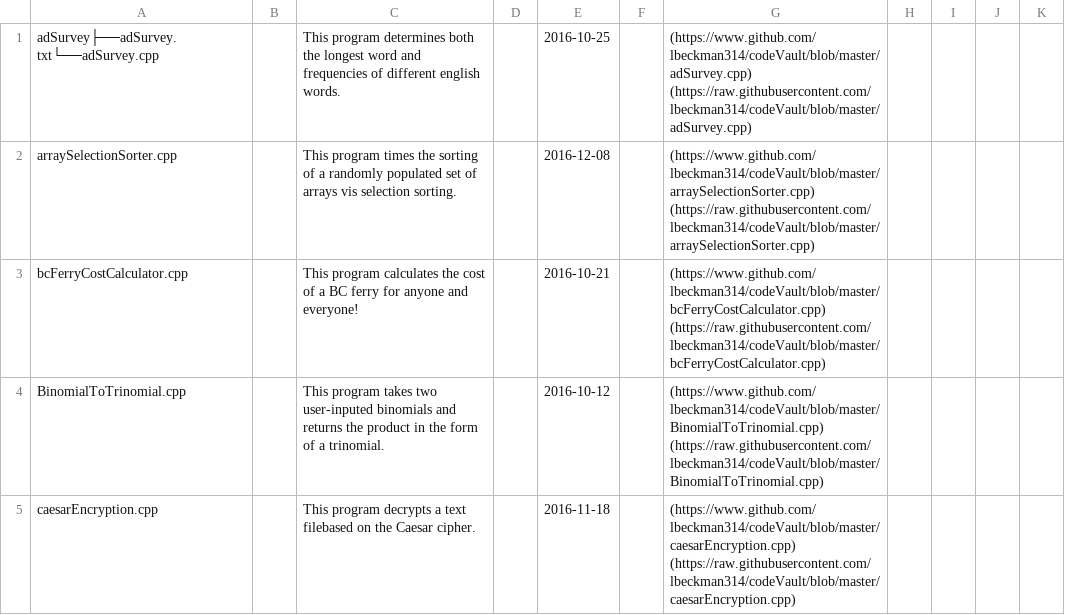
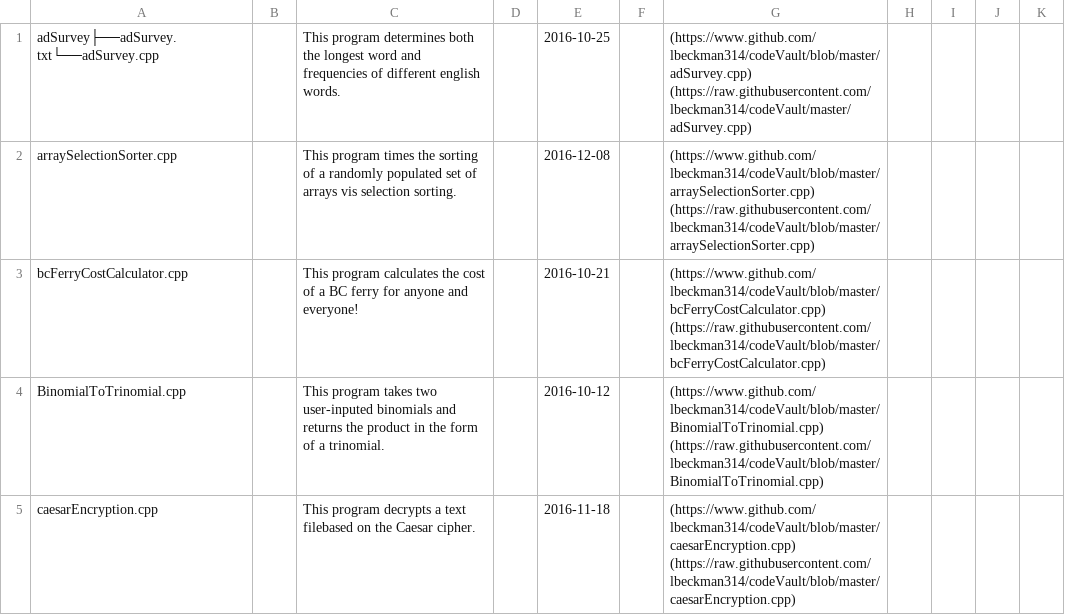
Before and after one commit to lbeckman314/codeVault, a CSV file: liber8/index.csv, drawn as a sheet; only a part is shown.

```diff
--- a/liber8/index.csv
+++ b/liber8/index.csv
@@ -1,2 +1,2 @@
-adSurvey├──adSurvey.txt└──adSurvey.cpp,, This program determines both the longest word and frequencies of different english words.,,2016-10-25,,(https://www.github.com/lbeckman314/codeVault/blob/master/adSurvey.cpp) (https://raw.githubusercontent.com/lbeckman314/codeVault/blob/master/adSurvey.cpp)
+adSurvey├──adSurvey.txt└──adSurvey.cpp,, This program determines both the longest word and frequencies of different english words.,,2016-10-25,,(https://www.github.com/lbeckman314/codeVault/blob/master/adSurvey.cpp) (https://raw.githubusercontent.com/lbeckman314/codeVault/master/adSurvey.cpp)
 arraySelectionSorter.cpp,, This program times the sorting of a randomly populated set of arrays vis selection sorting.,,2016-12-08,,(https://www.github.com/lbeckman314/codeVault/blob/master/arraySelectionSorter.cpp) (https://raw.githubusercontent.com/lbeckman314/codeVault/blob/master/arraySelectionSorter.cpp)
```
Also changed, not shown: 3 other files.
